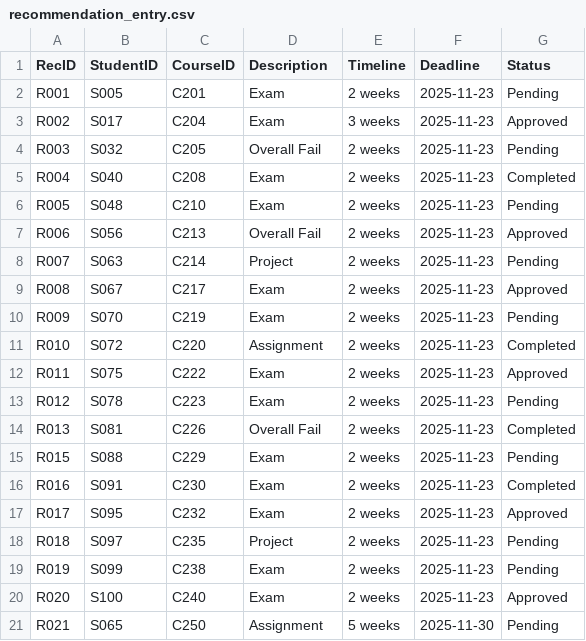
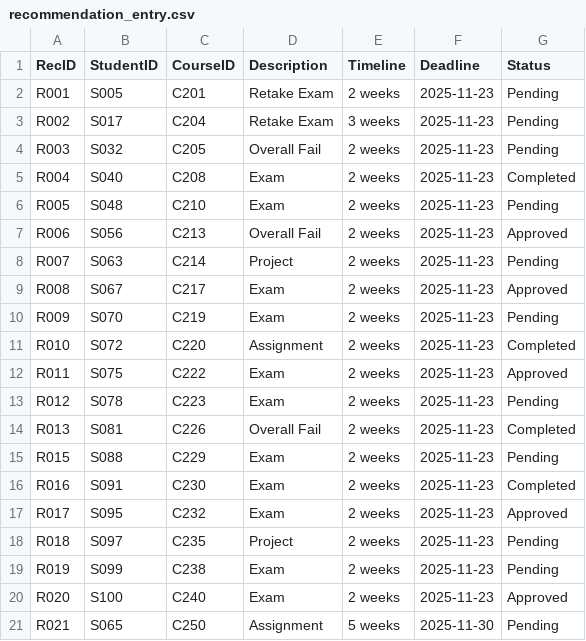
Before and after one commit to Raiden2309/OODJ-Assignment, a CSV file: data/recommendation_entry.csv, drawn as a sheet.

```diff
--- a/data/recommendation_entry.csv
+++ b/data/recommendation_entry.csv
@@ -1,4 +1,4 @@
 RecID,StudentID,CourseID,Description,Timeline,Deadline,Status
-R001,S005,C201,Exam,2 weeks,2025-11-23,Pending
-R002,S017,C204,Exam,3 weeks,2025-11-23,Approved
+R001,S005,C201,Retake Exam,2 weeks,2025-11-23,Pending
+R002,S017,C204,Retake Exam,3 weeks,2025-11-23,Pending
 R003,S032,C205,Overall Fail,2 weeks,2025-11-23,Pending
```
Also changed, not shown: data/activity_log.csv, 17 other files.
